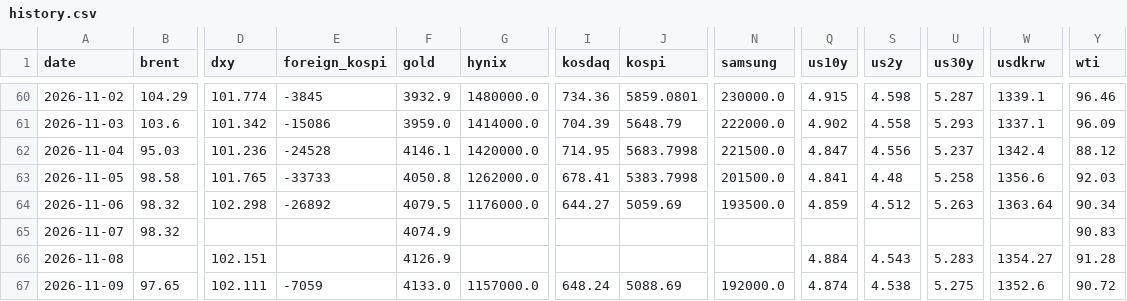
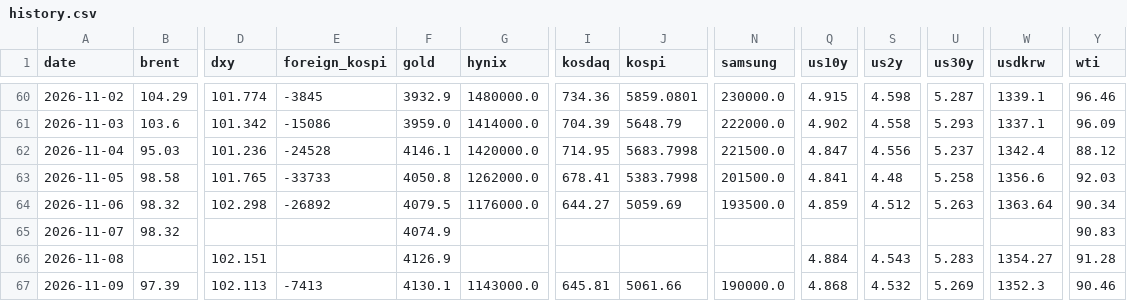
Before and after one commit to chkchp0702-spec/market-strategy-report, a CSV file: market/history.csv, drawn as a sheet; only a part is shown, gaps mark what is left out; the diff names each change by its address in the sheet, - before the commit and + after, or states it on an @@ line.

```diff
--- a/market/history.csv
+++ b/market/history.csv
-B67 (brent): 97.65
+B67 (brent): 97.39
-D67 (dxy): 102.111
+D67 (dxy): 102.113
-E67 (foreign_kospi): -7059
+E67 (foreign_kospi): -7413
-F67 (gold): 4133.0
+F67 (gold): 4130.1
-G67 (hynix): 1157000.0
+G67 (hynix): 1143000.0
-I67 (kosdaq): 648.24
+I67 (kosdaq): 645.81
-J67 (kospi): 5088.69
+J67 (kospi): 5061.66
-N67 (samsung): 192000.0
+N67 (samsung): 190000.0
-Q67 (us10y): 4.874
+Q67 (us10y): 4.868
-S67 (us2y): 4.538
+S67 (us2y): 4.532
-U67 (us30y): 5.275
+U67 (us30y): 5.269
-W67 (usdkrw): 1352.6
+W67 (usdkrw): 1352.3
-Y67 (wti): 90.72
+Y67 (wti): 90.46
```
Also changed, not shown: 11 other files.
